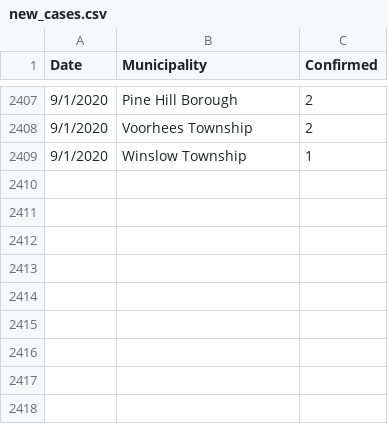
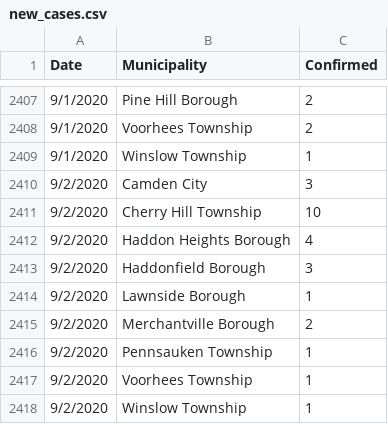
Before and after one commit to eloracm/camden-county-covid, a CSV file: new_cases.csv, drawn as a sheet; only a part is shown, gaps mark what is left out; the diff names each change by its address in the sheet, - before the commit and + after, or states it on an @@ line.

```diff
--- a/new_cases.csv
+++ b/new_cases.csv
+row 2410: 9/2/2020 | Camden City | 3
+row 2411: 9/2/2020 | Cherry Hill Township | 10
+row 2412: 9/2/2020 | Haddon Heights Borough | 4
+row 2413: 9/2/2020 | Haddonfield Borough | 3
+row 2414: 9/2/2020 | Lawnside Borough | 1
+row 2415: 9/2/2020 | Merchantville Borough | 2
+row 2416: 9/2/2020 | Pennsauken Township | 1
+row 2417: 9/2/2020 | Voorhees Township | 1
+row 2418: 9/2/2020 | Winslow Township | 1
```
Also changed, not shown: total_confirmed.csv.
